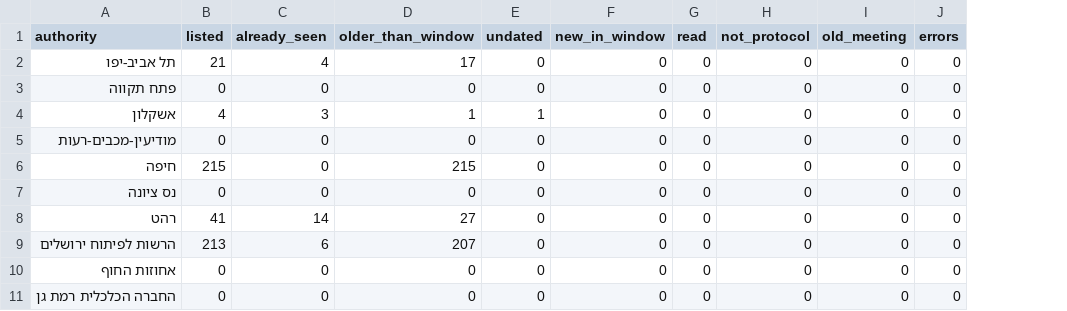
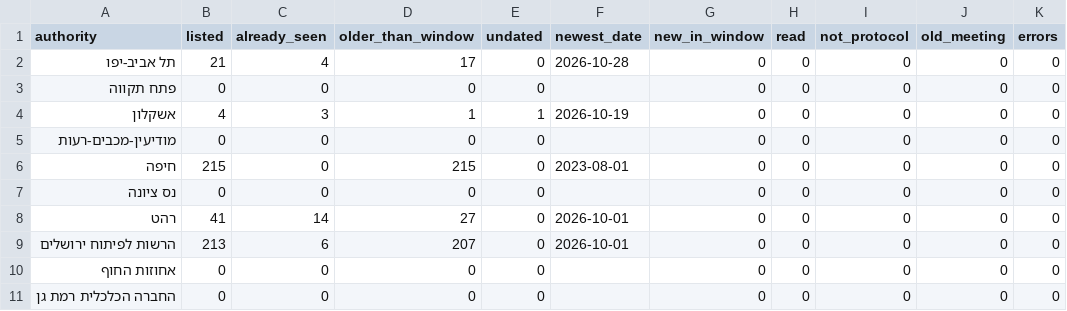
Before and after one commit to AvivRosario/rosario-feeds-data, a CSV file: data/latest/municipal_coverage.csv, drawn as a sheet; only a part is shown; the diff names each change by its address in the sheet, - before the commit and + after, or states it on an @@ line.

```diff
--- a/data/latest/municipal_coverage.csv
+++ b/data/latest/municipal_coverage.csv
+column F (newest_date), rows 2-9: 2026-10-28 |  | 2026-10-19 |  | 2023-08-01 |  | 2026-10-01 | 2026-10-01
```
Also changed, not shown: data/latest/registrar_changes_90d_all.csv, data/latest/registrar_charges_7d.csv, 8 other files.
